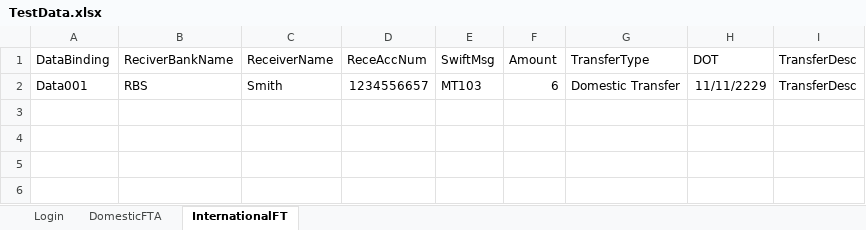
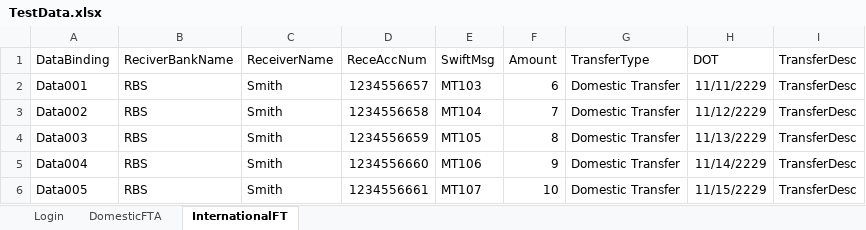
Before and after one commit to daisytraining01/VULCUAN_Cucumber_Framework, an Excel workbook: target/test-classes/database/TestData.xlsx, sheet InternationalFT, drawn as a sheet; values as stored, in another font and other column widths than the file's, no borders; the diff names each change by its address in the sheet, - before the commit and + after, or states it on an @@ line.

```diff
--- a/target/test-classes/database/TestData.xlsx (sheet InternationalFT)
+++ b/target/test-classes/database/TestData.xlsx (sheet InternationalFT)
+row 3: Data002 | RBS | Smith | 1234556658 | MT104 | 7 | Domestic Transfer | 11/12/2229 | TransferDesc
+row 4: Data003 | RBS | Smith | 1234556659 | MT105 | 8 | Domestic Transfer | 11/13/2229 | TransferDesc
+row 5: Data004 | RBS | Smith | 1234556660 | MT106 | 9 | Domestic Transfer | 11/14/2229 | TransferDesc
+row 6: Data005 | RBS | Smith | 1234556661 | MT107 | 10 | Domestic Transfer | 11/15/2229 | TransferDesc
```
Also changed, not shown: 38 other files.
